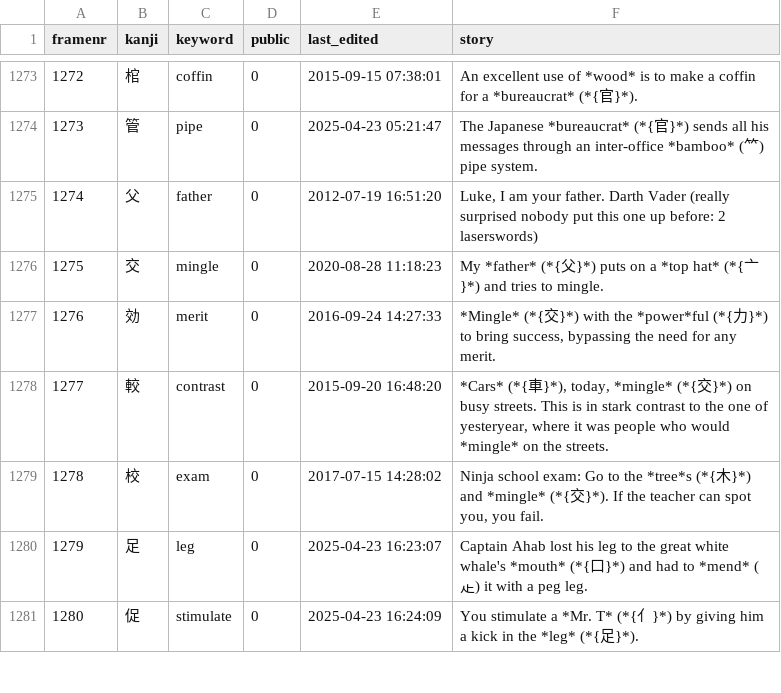
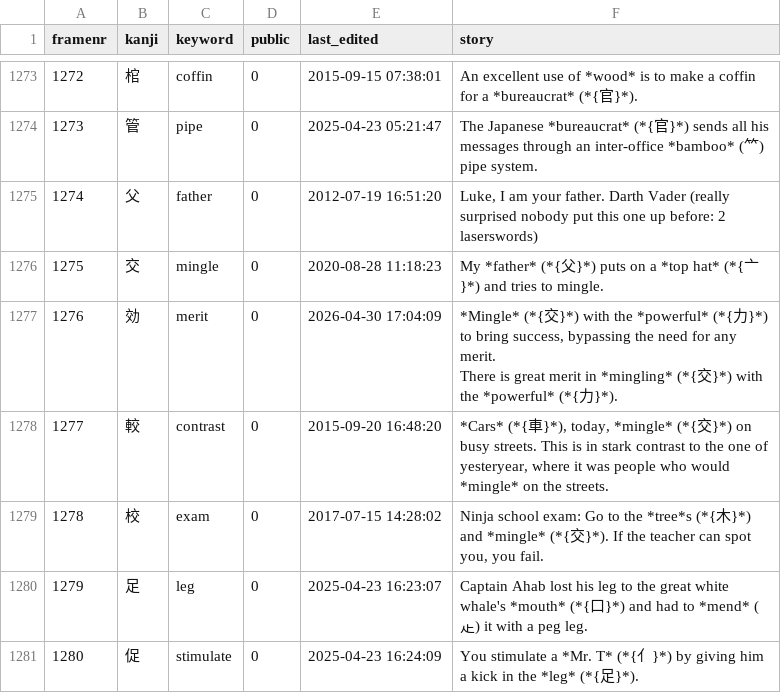
Before and after one commit to AntonioCarlini/japanese, a CSV file: external/my_stories.csv, drawn as a sheet; only a part is shown, gaps mark what is left out; ↵ is a line break in a cell; the diff names each change by its address in the sheet, - before the commit and + after, or states it on an @@ line.

Commit message:
external/my_stories.csv: Review-induced very minor story enhancement

```diff
--- a/external/my_stories.csv
+++ b/external/my_stories.csv
-E1277 (last_edited): 2016-09-24 14:27:33
+E1277 (last_edited): 2026-04-30 17:04:09
-F1277 (story): …with the *power*ful (*{力}*) to bring success, bypassing the need for any merit.
+F1277 (story): …with the *powerful* (*{力}*) to bring success, bypassing the need for any merit. ↵ There is great merit in *mingling* (*{交}*) with the *powerful* (*{力}*).
```
